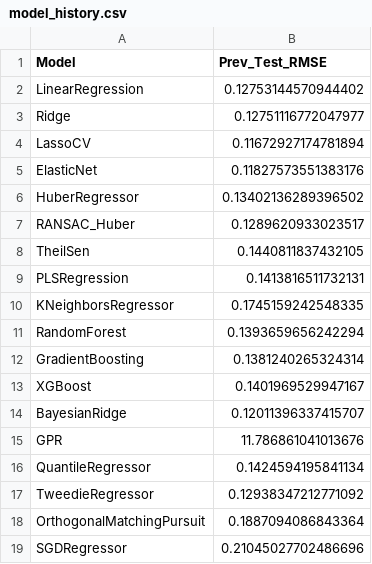
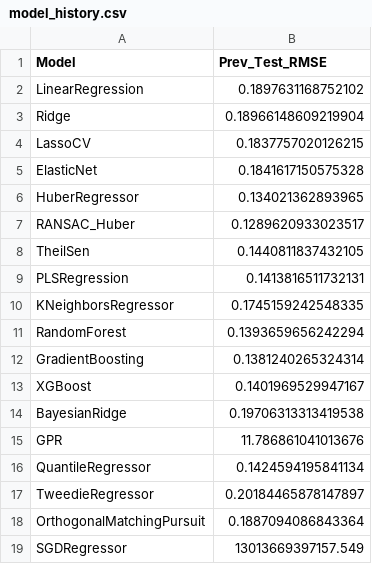
Before and after one commit to ismailSadouki/house-prices-advanced-regression-techniques, a CSV file: model_history.csv, drawn as a sheet.

```diff
--- a/model_history.csv
+++ b/model_history.csv
@@ -1,7 +1,7 @@
 Model,Prev_Test_RMSE
-LinearRegression,0.12753144570944402
-Ridge,0.12751116772047977
-LassoCV,0.11672927174781894
-ElasticNet,0.11827573551383176
-HuberRegressor,0.13402136289396502
+LinearRegression,0.1897631168752102
+Ridge,0.18966148609219904
+LassoCV,0.1837757020126215
+ElasticNet,0.1841617150575328
+HuberRegressor,0.134021362893965
 RANSAC_Huber,0.1289620933023517
@@ -13,7 +13,7 @@ GradientBoosting,0.1381240265324314
 XGBoost,0.1401969529947167
-BayesianRidge,0.12011396337415707
+BayesianRidge,0.19706313313419538
 GPR,11.786861041013676
 QuantileRegressor,0.1424594195841134
-TweedieRegressor,0.12938347212771092
+TweedieRegressor,0.20184465878147897
 OrthogonalMatchingPursuit,0.1887094086843364
-SGDRegressor,0.21045027702486696
+SGDRegressor,13013669397157.549
```
Also changed, not shown: 8 other files.
